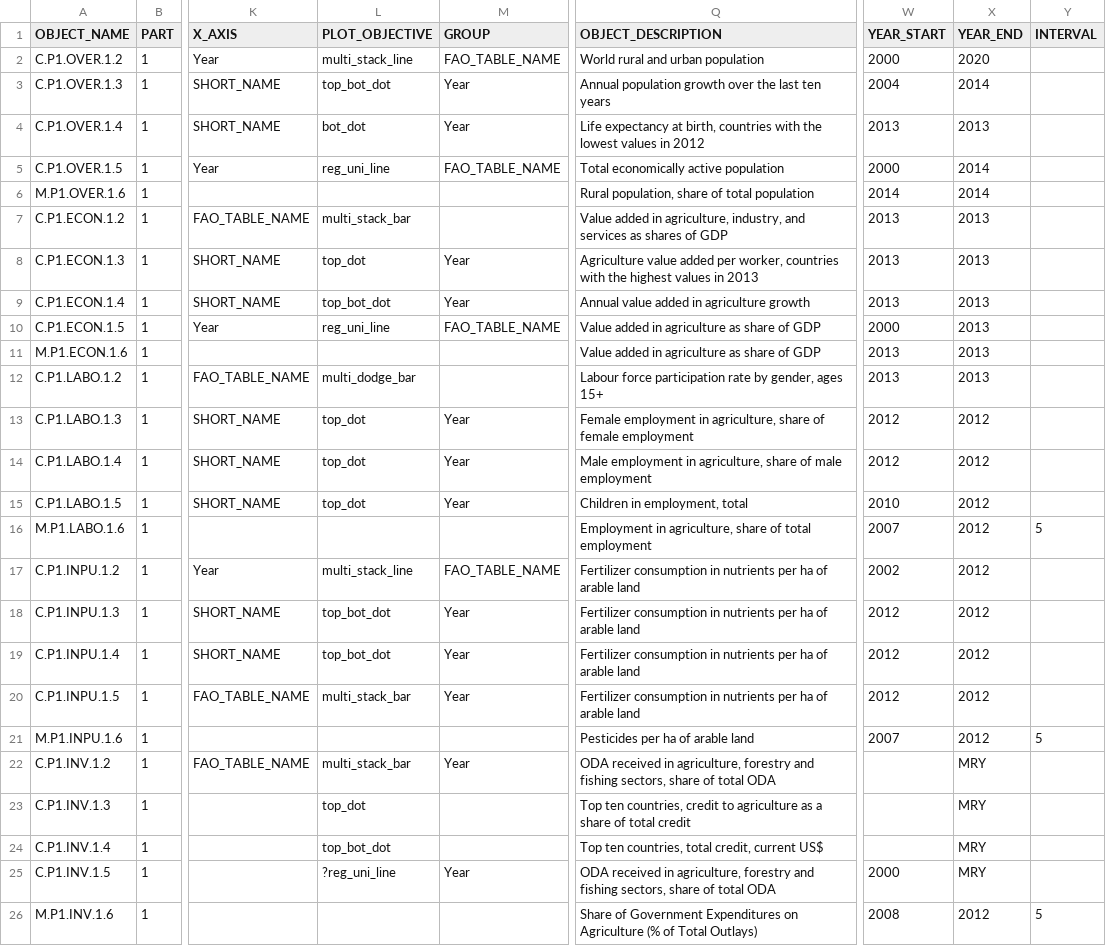
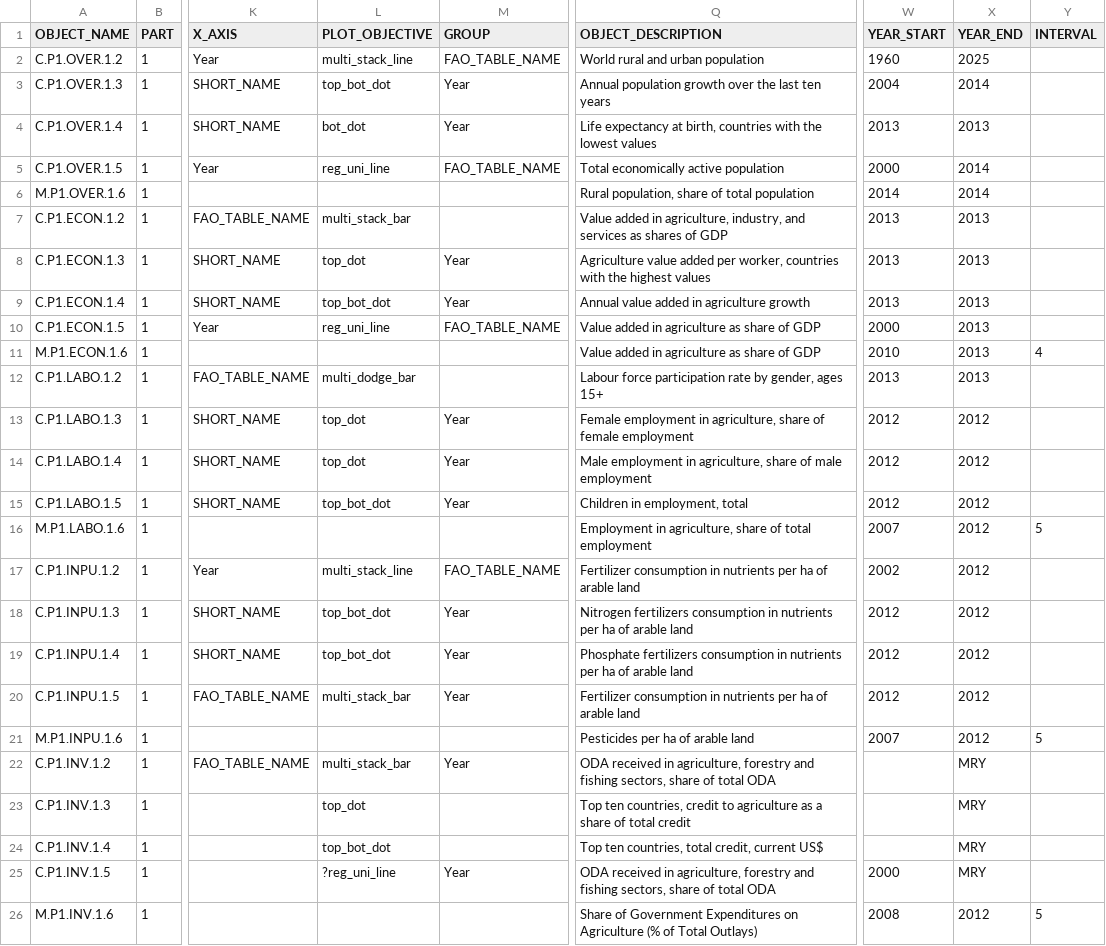
Before and after one commit to muuankarski/GSPB15, a CSV file: dissemination/DisseminationGPock2.csv, drawn as a sheet; only a part is shown, gaps mark what is left out; the diff covers the shown part only; the diff names each change by its address in the sheet, - before the commit and + after, or states it on an @@ line.

Commit message:
Refining chapter 1 and 2 for plots and maps
commented in comments gadget

```diff
--- a/dissemination/DisseminationGPock2.csv
+++ b/dissemination/DisseminationGPock2.csv
-W2 (YEAR_START): 2000
+W2 (YEAR_START): 1960
-X2 (YEAR_END): 2020
+X2 (YEAR_END): 2025
-Q4 (OBJECT_DESCRIPTION): …lowest values in 2012
+Q4 (OBJECT_DESCRIPTION): …lowest values
-Q8 (OBJECT_DESCRIPTION): …highest values in 2013
+Q8 (OBJECT_DESCRIPTION): …highest values
-W11 (YEAR_START): 2013
+W11 (YEAR_START): 2010
-Y11 (INTERVAL): (empty)
+Y11 (INTERVAL): 4
-L15 (PLOT_OBJECTIVE): top_dot
+L15 (PLOT_OBJECTIVE): top_bot_dot
-W15 (YEAR_START): 2010
+W15 (YEAR_START): 2012
-Q18 (OBJECT_DESCRIPTION): Fertilizer consumption in…
+Q18 (OBJECT_DESCRIPTION): Nitrogen fertilizers consumption in…
-Q19 (OBJECT_DESCRIPTION): Fertilizer consumption in…
+Q19 (OBJECT_DESCRIPTION): Phosphate fertilizers consumption in…
```
Also changed, not shown: 19 edited cells elsewhere in this file, 2 other files.
